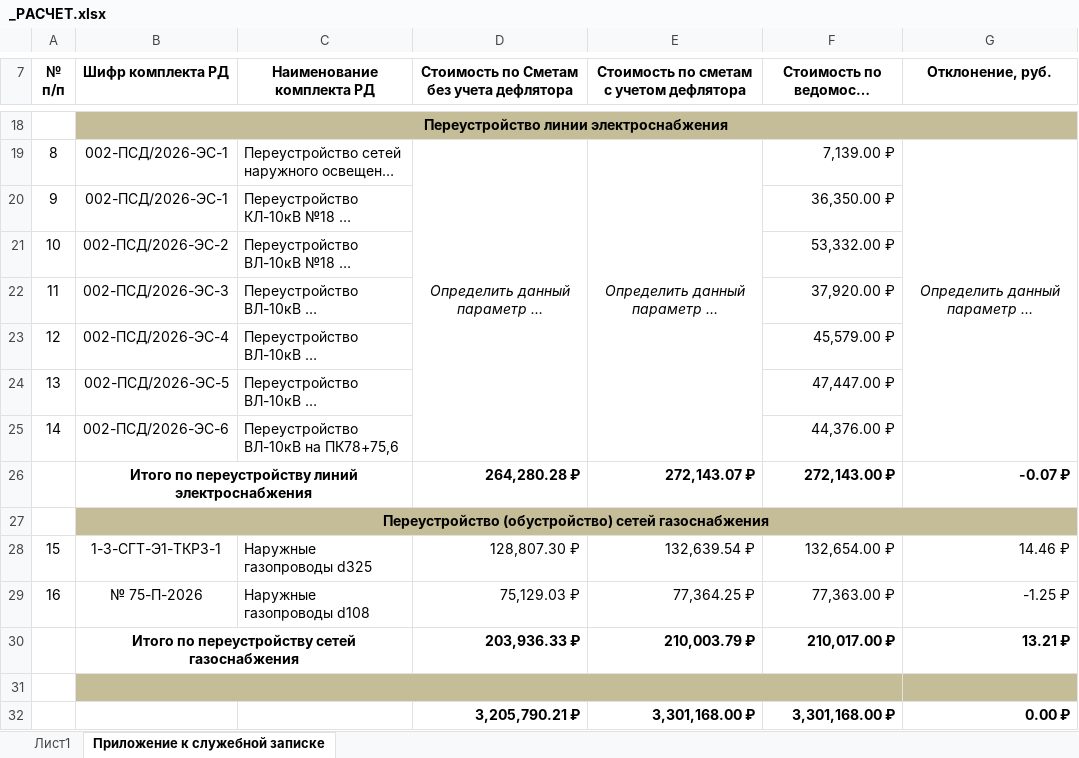
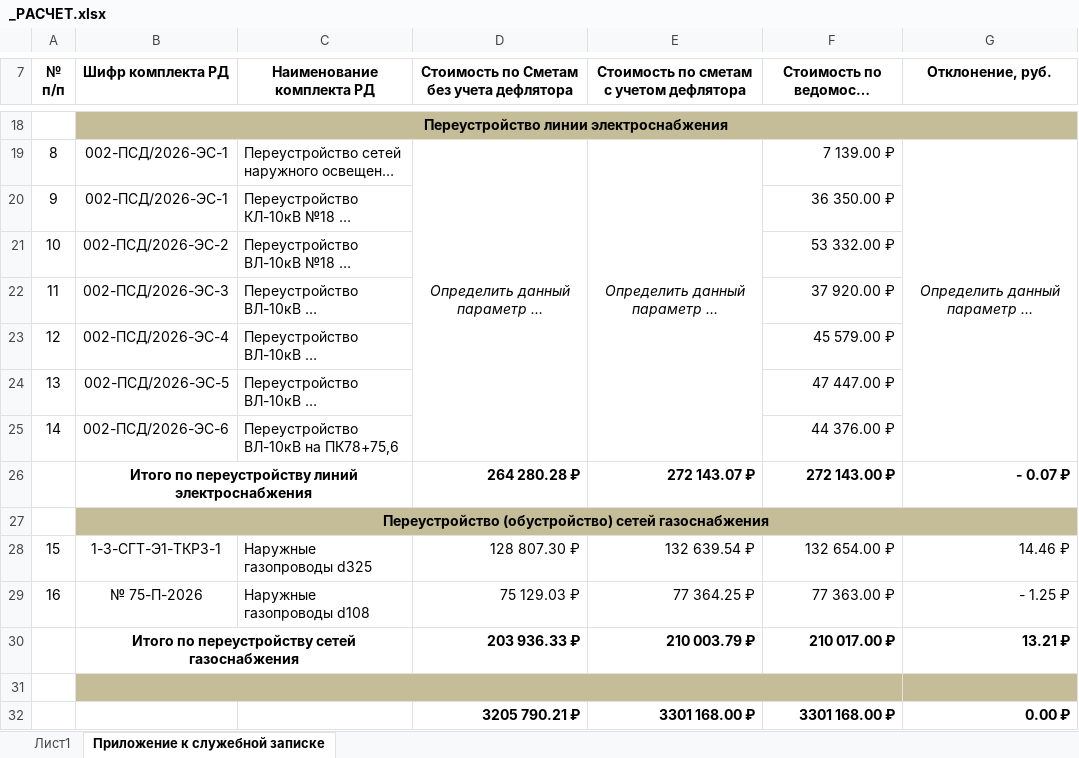
Before and after one commit to EugenySobyanin/Repository_1, an Excel workbook: Другое/работа/3. ТПУ 2 этап/_РАСЧЕТ.xlsx, sheet Приложение к служебной записке, drawn as a sheet; only a part is shown, gaps mark what is left out; long unchanged cells end in …; values as stored, in another font and other column widths than the file's, no borders; the diff covers the shown part only; the diff names each change by its address in the sheet, - before the commit and + after, or states it on an @@ line.

```diff
--- a/Другое/работа/3. ТПУ 2 этап/_РАСЧЕТ.xlsx (sheet Приложение к служебной записке)
+++ b/Другое/работа/3. ТПУ 2 этап/_РАСЧЕТ.xlsx (sheet Приложение к служебной записке)
-F19: 7,139.00 ₽
+F19: 7 139.00 ₽
-F20: 36,350.00 ₽
+F20: 36 350.00 ₽
-F21: 53,332.00 ₽
+F21: 53 332.00 ₽
-F22: 37,920.00 ₽
+F22: 37 920.00 ₽
-F23: 45,579.00 ₽
+F23: 45 579.00 ₽
-F24: 47,447.00 ₽
+F24: 47 447.00 ₽
-F25: 44,376.00 ₽
+F25: 44 376.00 ₽
-D26: 264,280.28 ₽
+D26: 264 280.28 ₽
-E26: 272,143.07 ₽
+E26: 272 143.07 ₽
-F26: 272,143.00 ₽
+F26: 272 143.00 ₽
-G26 (Отклонение, руб.): -0.07 ₽
+G26 (Отклонение, руб.): - 0.07 ₽
-D28: 128,807.30 ₽
+D28: 128 807.30 ₽
-E28: 132,639.54 ₽
+E28: 132 639.54 ₽
-F28: 132,654.00 ₽
+F28: 132 654.00 ₽
-D29: 75,129.03 ₽
+D29: 75 129.03 ₽
-E29: 77,364.25 ₽
+E29: 77 364.25 ₽
-F29: 77,363.00 ₽
+F29: 77 363.00 ₽
-G29 (Отклонение, руб.): -1.25 ₽
+G29 (Отклонение, руб.): - 1.25 ₽
-D30: 203,936.33 ₽
+D30: 203 936.33 ₽
-E30: 210,003.79 ₽
+E30: 210 003.79 ₽
-F30: 210,017.00 ₽
+F30: 210 017.00 ₽
-D32: 3,205,790.21 ₽
+D32: 3205 790.21 ₽
-E32: 3,301,168.00 ₽
+E32: 3301 168.00 ₽
-F32: 3,301,168.00 ₽
+F32: 3301 168.00 ₽
```
Also changed, not shown: 32 edited cells elsewhere in this sheet, sheet Лист1, 1 other file.
